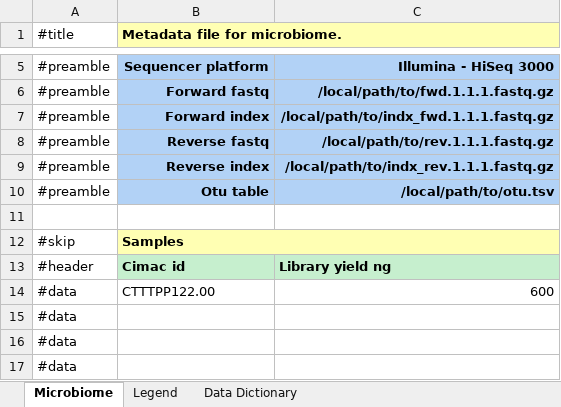
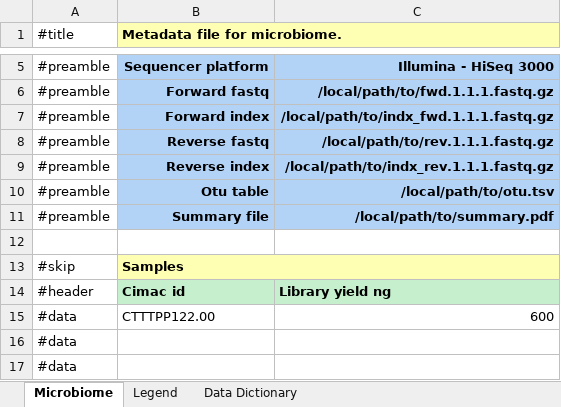
Before and after one commit to CIMAC-CIDC/cidc-schemas, an Excel workbook: template_examples/microbiome_template.xlsx, sheet Microbiome, drawn as a sheet; only a part is shown, gaps mark what is left out; the shorter side is filled out with more unchanged rows; values as stored, in another font and other column widths than the file's, no borders; the diff names each change by its address in the sheet, - before the commit and + after, or states it on an @@ line.

```diff
--- a/template_examples/microbiome_template.xlsx (sheet Microbiome)
+++ b/template_examples/microbiome_template.xlsx (sheet Microbiome)
+row 11: #preamble | Summary file | /local/path/to/summary.pdf
```
Also changed, not shown: sheet Legend, template_examples/ctdna_template.xlsx, 48 other files.
